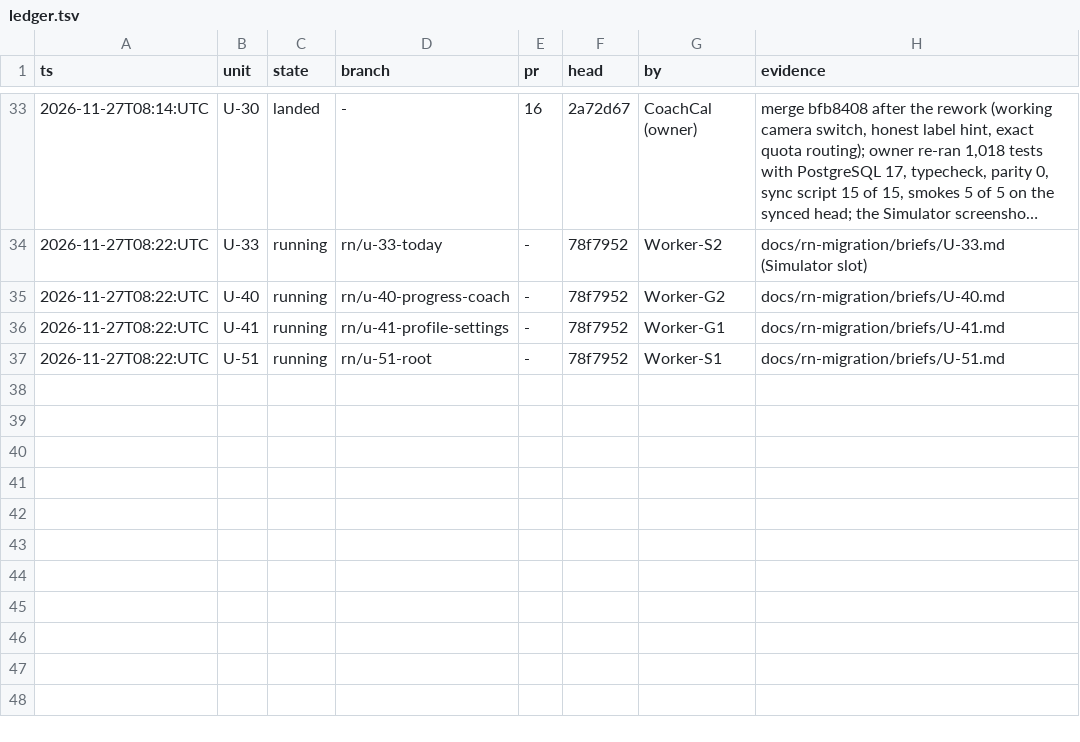
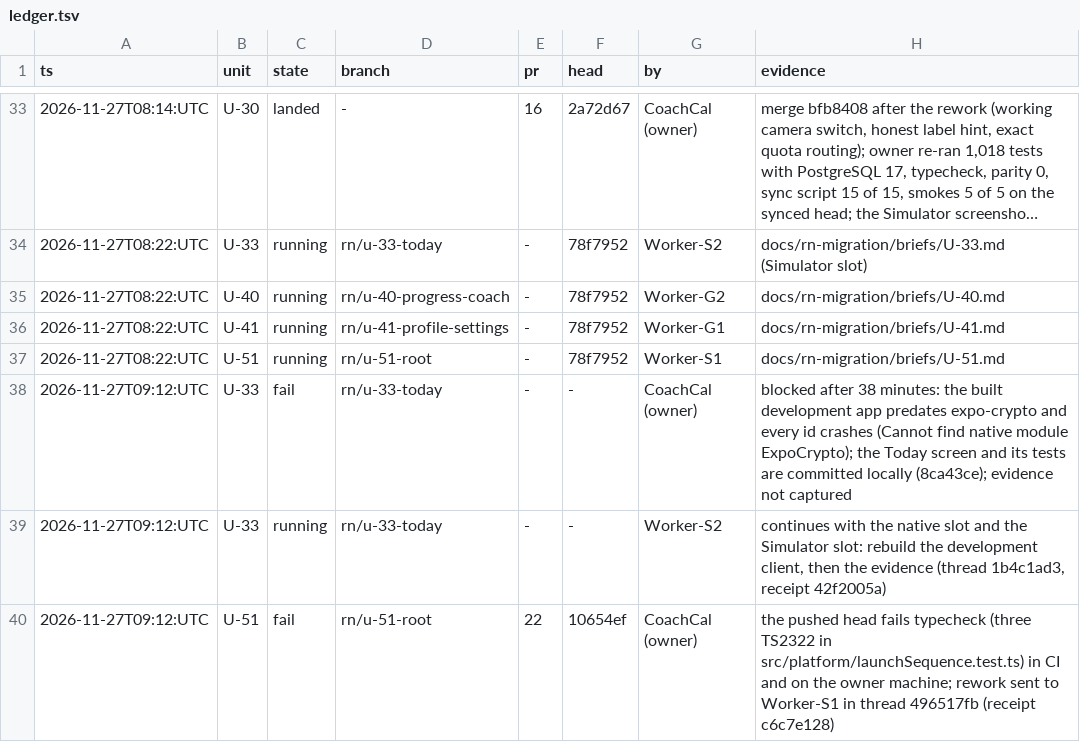
Before and after one commit to phuongddx/cal-ai-coach-app, a TSV file: docs/rn-migration/ledger.tsv, drawn as a sheet; only a part is shown, gaps mark what is left out; long unchanged cells end in …; the diff names each change by its address in the sheet, - before the commit and + after, or states it on an @@ line.

```diff
--- a/docs/rn-migration/ledger.tsv
+++ b/docs/rn-migration/ledger.tsv
+row 38: 2026-11-27T09:12:UTC | U-33 | fail | rn/u-33-today | - | - | CoachCal (owner) | blocked after 38 minutes: the built development app predates expo-crypto and every id crashes (Cannot find native module ExpoCrypto); the Today screen and its tests are committed locally (8ca43ce); evidence not captured
+row 39: 2026-11-27T09:12:UTC | U-33 | running | rn/u-33-today | - | - | Worker-S2 | continues with the native slot and the Simulator slot: rebuild the development client, then the evidence (thread 1b4c1ad3, receipt 42f2005a)
+row 40: 2026-11-27T09:12:UTC | U-51 | fail | rn/u-51-root | 22 | 10654ef | CoachCal (owner) | the pushed head fails typecheck (three TS2322 in src/platform/launchSequence.test.ts) in CI and on the owner machine; rework sent to Worker-S1 in thread 496517fb (receipt c6c7e128)
```
Also changed, not shown: docs/rn-migration/trail.tsv, 1 other file.
